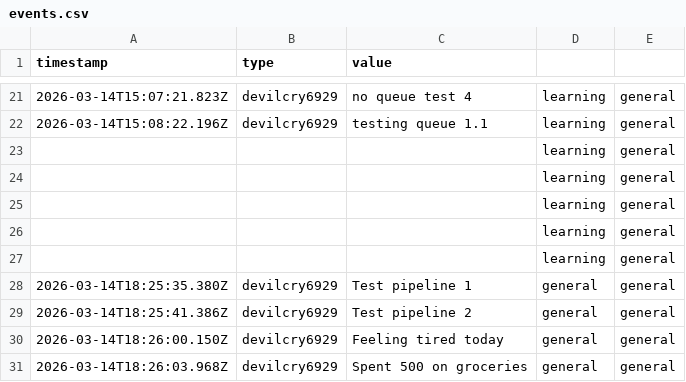
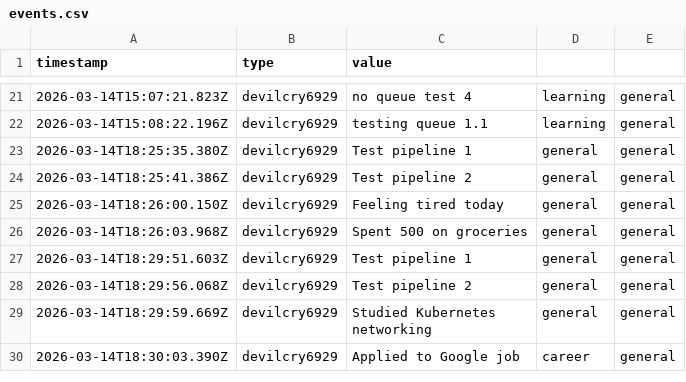
Before and after one commit to talpadeavi03/learning-bot, a CSV file: data/raw/events.csv (was data/events.csv), drawn as a sheet; only a part is shown, gaps mark what is left out; the shorter side is filled out with more unchanged rows.

```diff
--- a/data/events.csv
+++ b/data/raw/events.csv
@@ -22,7 +22,2 @@ timestamp,type,value
 2026-03-14T15:08:22.196Z,devilcry6929,testing queue 1.1,learning,general
-,,,learning,general
-,,,learning,general
-,,,learning,general
-,,,learning,general
-,,,learning,general
 2026-03-14T18:25:35.380Z,devilcry6929,Test pipeline 1,general,general
```
Also changed, not shown: 19 other files.
